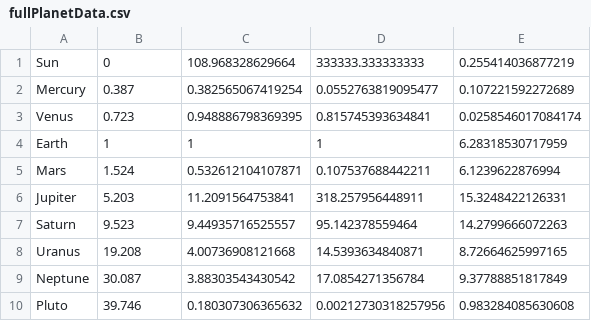
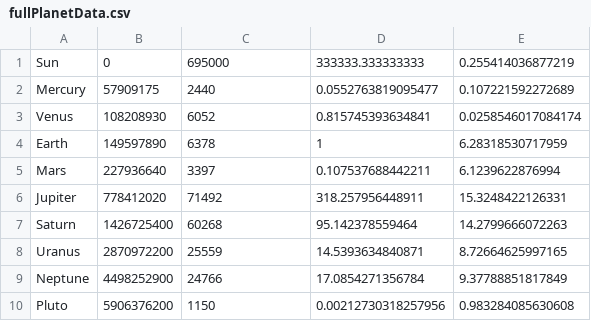
Before and after one commit to natalieagus/GraphicsLab, a CSV file: GraphicsProject/fullPlanetData.csv, drawn as a sheet.

```diff
--- a/GraphicsProject/fullPlanetData.csv
+++ b/GraphicsProject/fullPlanetData.csv
@@ -1,10 +1,10 @@
-Sun,0,108.968328629664,333333.333333333,0.255414036877219
-Mercury,0.387,0.382565067419254,0.0552763819095477,0.107221592272689
-Venus,0.723,0.948886798369395,0.815745393634841,0.0258546017084174
-Earth,1,1,1,6.28318530717959
-Mars,1.524,0.532612104107871,0.107537688442211,6.1239622876994
-Jupiter,5.203,11.2091564753841,318.257956448911,15.3248422126331
-Saturn,9.523,9.44935716525557,95.142378559464,14.2799666072263
-Uranus,19.208,4.00736908121668,14.5393634840871,8.72664625997165
-Neptune,30.087,3.88303543430542,17.0854271356784,9.37788851817849
-Pluto,39.746,0.180307306365632,0.00212730318257956,0.983284085630608
+Sun,0,695000,333333.333333333,0.255414036877219
+Mercury,57909175,2440,0.0552763819095477,0.107221592272689
+Venus,108208930,6052,0.815745393634841,0.0258546017084174
+Earth,149597890,6378,1,6.28318530717959
+Mars,227936640,3397,0.107537688442211,6.1239622876994
+Jupiter,778412020,71492,318.257956448911,15.3248422126331
+Saturn,1426725400,60268,95.142378559464,14.2799666072263
+Uranus,2870972200,25559,14.5393634840871,8.72664625997165
+Neptune,4498252900,24766,17.0854271356784,9.37788851817849
+Pluto,5906376200,1150,0.00212730318257956,0.983284085630608
```
Also changed, not shown: 5 other files.
